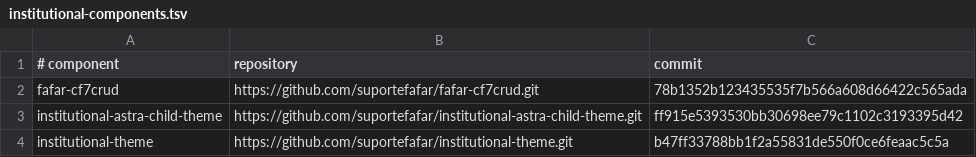
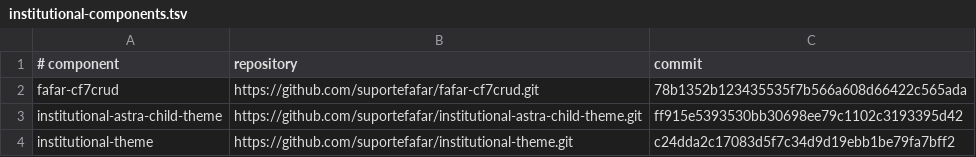
Before and after one commit to suportefafar/olympus, a TSV file: wordpress/institutional-components.tsv, drawn as a sheet.

Commit message:
Deploy institutional theme c24dda2

```diff
--- a/wordpress/institutional-components.tsv
+++ b/wordpress/institutional-components.tsv
@@ -3,2 +3,2 @@ fafar-cf7crud	https://github.com/suportefafar/fafar-cf7crud.git	78b1352b12343553
 institutional-astra-child-theme	https://github.com/suportefafar/institutional-astra-child-theme.git	ff915e5393530bb30698ee79c1102c3193395d42
-institutional-theme	https://github.com/suportefafar/institutional-theme.git	b47ff33788bb1f2a55831de550f0ce6feaac5c5a
+institutional-theme	https://github.com/suportefafar/institutional-theme.git	c24dda2c17083d5f7c34d9d19ebb1be79fa7bff2
```
